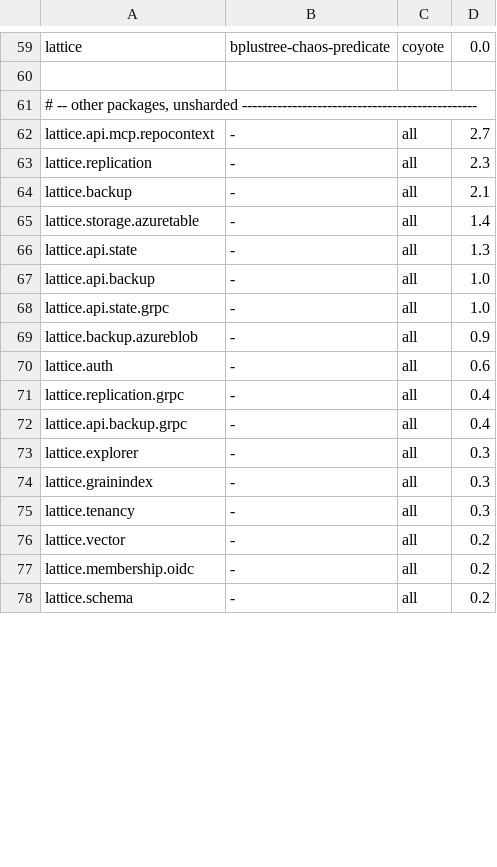
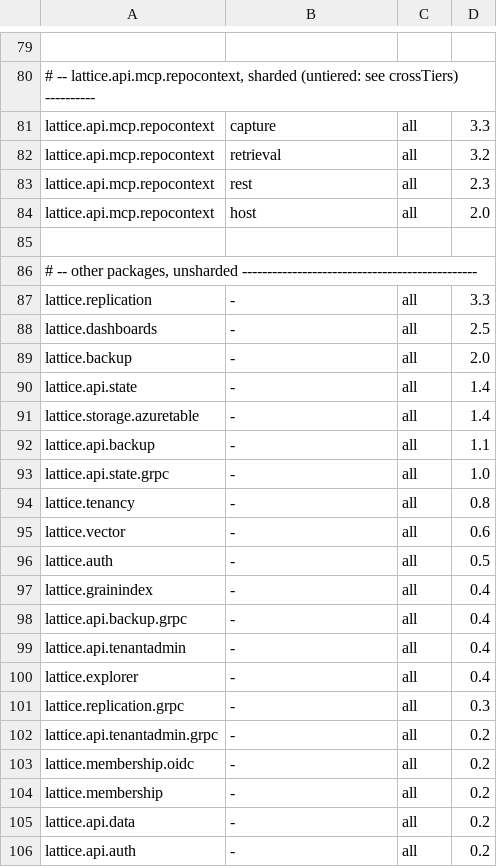
Before and after one commit to NSTA1/Orleans.Lattice, a TSV file: .github/workflows/test-durations.tsv, drawn as a sheet; only a part is shown, gaps mark what is left out; the shorter side is filled out with more unchanged rows; removed rows and columns are numbered as before the commit, all else as after; the diff covers the shown part only; the diff names each change by its address in the sheet, - before the commit and + after, or states it on an @@ line.

Commit message:
ci: shard lattice.api.mcp.repocontext and refresh the duration estimates
lattice.api.mcp.repocontext had grown into the longest item in the test
matrix: 3296 tests, 10.7 minutes measured, against the 2.7 minutes
test-durations.tsv still had it at. Because the planner caps the leg count
at total/largest, that one item did not merely set the makespan floor, it
suppressed the fan-out - the matrix planned 6 legs instead of 10 and left
four runners idle.

Split it into four shards (capture, retrieval, host, rest) on the same
ordered first-match-wins partition the lattice package uses. Verified
against the real assembly with --list-tests: the four filters select
198 + 941 + 991 + 1166 = 3296, exactly the unfiltered count, with no test
claimed twice and none unclaimed. The host shard runs green in isolation.

The shards are not crossed with the tier filters. No test in this project
carries a Chaos or Coyote category, so crossing would buy two empty
dotnet test starts per shard and nothing else. The opt-out is a new
"crossTiers": false in test-shards.json, and it removes the tier filter
rather than naming the tiers to keep, so a Chaos fixture added later still
lands in a shard and runs.

Also refresh every duration row from run 35261996280. The table was a full
epic behind and silently so: lattice / rest (deterministic) was recorded at
0.4 against a measured 3.4, lattice.dashboards at 0.0 against 2.5. Nothing
failed, the packer just planned around a suite that no longer existed.

Planned makespan on the refreshed figures falls from 10.8 min to 6.2 min.

```diff
--- a/.github/workflows/test-durations.tsv
+++ b/.github/workflows/test-durations.tsv
-row 79: lattice | bplustree-chaos-predicate | coyote | 0.0
+row 79: (empty)
+row 80: # -- lattice.api.mcp.repocontext, sharded (untiered: see crossTiers) ----------
+row 81: lattice.api.mcp.repocontext | capture | all | 3.3
+row 82: lattice.api.mcp.repocontext | retrieval | all | 3.2
+row 83: lattice.api.mcp.repocontext | rest | all | 2.3
+row 84: lattice.api.mcp.repocontext | host | all | 2.0
-row 62: lattice.api.mcp.repocontext | - | all | 2.7
-D87: 2.3
+D87: 3.3
+row 88: lattice.dashboards | - | all | 2.5
-D89: 2.1
+D89: 2.0
+row 90: lattice.api.state | - | all | 1.4
-row 66: lattice.api.state | - | all | 1.3
-D92: 1.0
+D92: 1.1
+row 94: lattice.tenancy | - | all | 0.8
-A95: lattice.backup.azureblob
+A95: lattice.vector
-D95: 0.9
+D95: 0.6
-D96: 0.6
+D96: 0.5
-A97: lattice.replication.grpc
+A97: lattice.grainindex
+row 99: lattice.api.tenantadmin | - | all | 0.4
-D100: 0.3
+D100: 0.4
-A101: lattice.grainindex
+A101: lattice.replication.grpc
-row 75: lattice.tenancy | - | all | 0.3
-A102: lattice.vector
+A102: lattice.api.tenantadmin.grpc
@@ row 82 moved to row 104: lattice.membership @@
@@ row 79 moved to row 105: lattice.api.data @@
+row 106: lattice.api.auth | - | all | 0.2
```
Also changed, not shown: 28 added rows, 10 removed rows, 15 moved rows and 20 edited cells elsewhere in this file, 3 other files.
